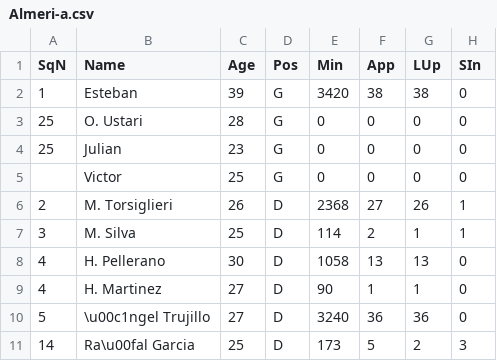
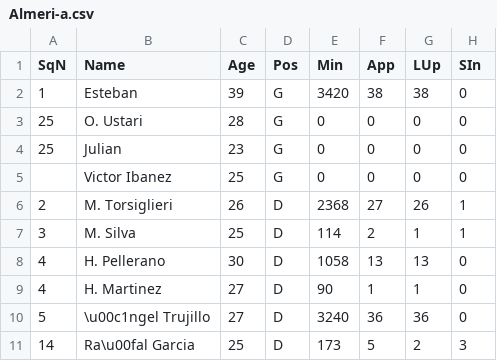
Before and after one commit to idmn/Soccerway, a CSV file: data/Leagues 2013/Primera Division/Almeri­a.csv, drawn as a sheet; only a part is shown; the diff names each change by its address in the sheet, - before the commit and + after, or states it on an @@ line.

```diff
--- a/data/Leagues 2013/Primera Division/Almeri­a.csv
+++ b/data/Leagues 2013/Primera Division/Almeri­a.csv
-B5 (Name): Victor
+B5 (Name): Victor Ibanez
```
Also changed, not shown: data/Leagues 2013/Bundesliga/Freiburg.csv, data/Leagues 2013/Bundesliga/Hamburger SV.csv, 22 other files.
